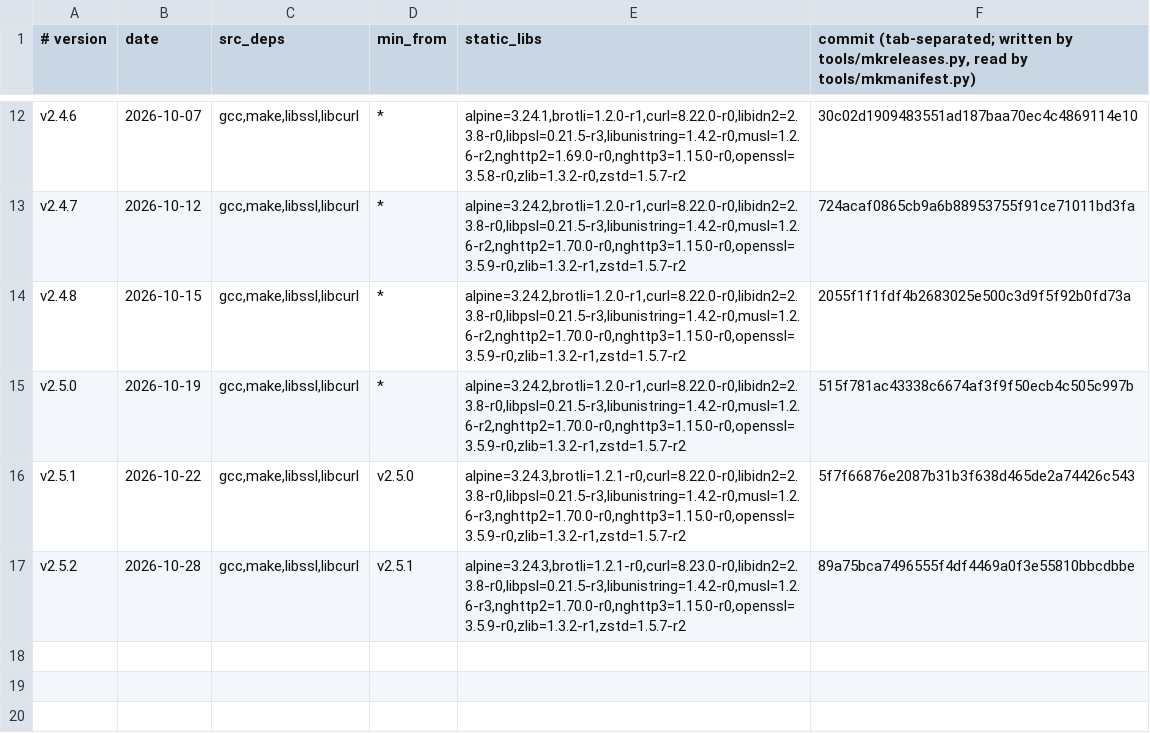
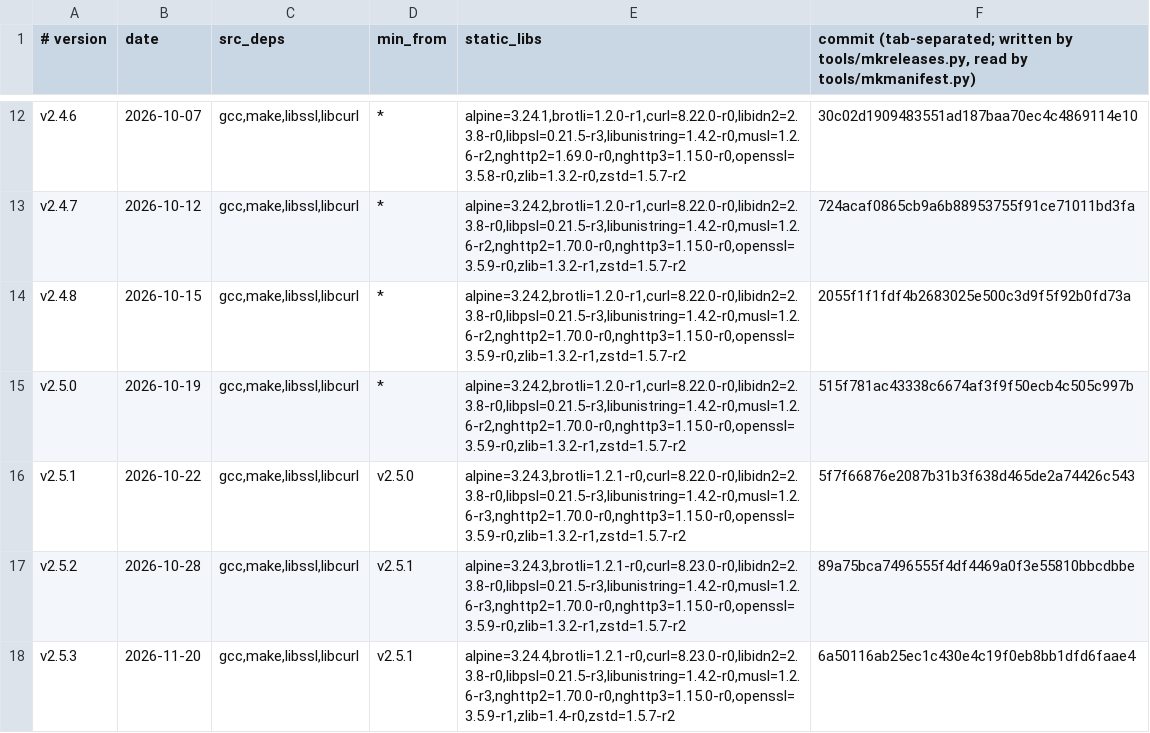
Before and after one commit to robertclemens/ircbot-releases, a TSV file: ircbot/c/meta.tsv, drawn as a sheet; only a part is shown, gaps mark what is left out.

Commit message:
ircbot v2.5.3

```diff
--- a/ircbot/c/meta.tsv
+++ b/ircbot/c/meta.tsv
@@ -17 +17,2 @@ v2.5.1	2026-10-22	gcc,make,libssl,libcurl	v2.5.0	alpine=3.24.3,brotli=1.2.1-r0,c
 v2.5.2	2026-10-28	gcc,make,libssl,libcurl	v2.5.1	alpine=3.24.3,brotli=1.2.1-r0,curl=8.23.0-r0,libidn2=2.3.8-r0,libpsl=0.21.5-r3,libunistring=1.4.2-r0,musl=1.2.6-r3,nghttp2=1.70.0-r0,nghttp3=1.15.0-r0,openssl=3.5.9-r0,zlib=1.3.2-r1,zstd=1.5.7-r2	89a75bca7496555f4df4469a0f3e55810bbcdbbe
+v2.5.3	2026-11-20	gcc,make,libssl,libcurl	v2.5.1	alpine=3.24.4,brotli=1.2.1-r0,curl=8.23.0-r0,libidn2=2.3.8-r0,libpsl=0.21.5-r3,libunistring=1.4.2-r0,musl=1.2.6-r3,nghttp2=1.70.0-r0,nghttp3=1.15.0-r0,openssl=3.5.9-r1,zlib=1.4-r0,zstd=1.5.7-r2	6a50116ab25ec1c430e4c19f0eb8bb1dfd6faae4
```
Also changed, not shown: ircbot/rs/meta.tsv, 12 other files.
